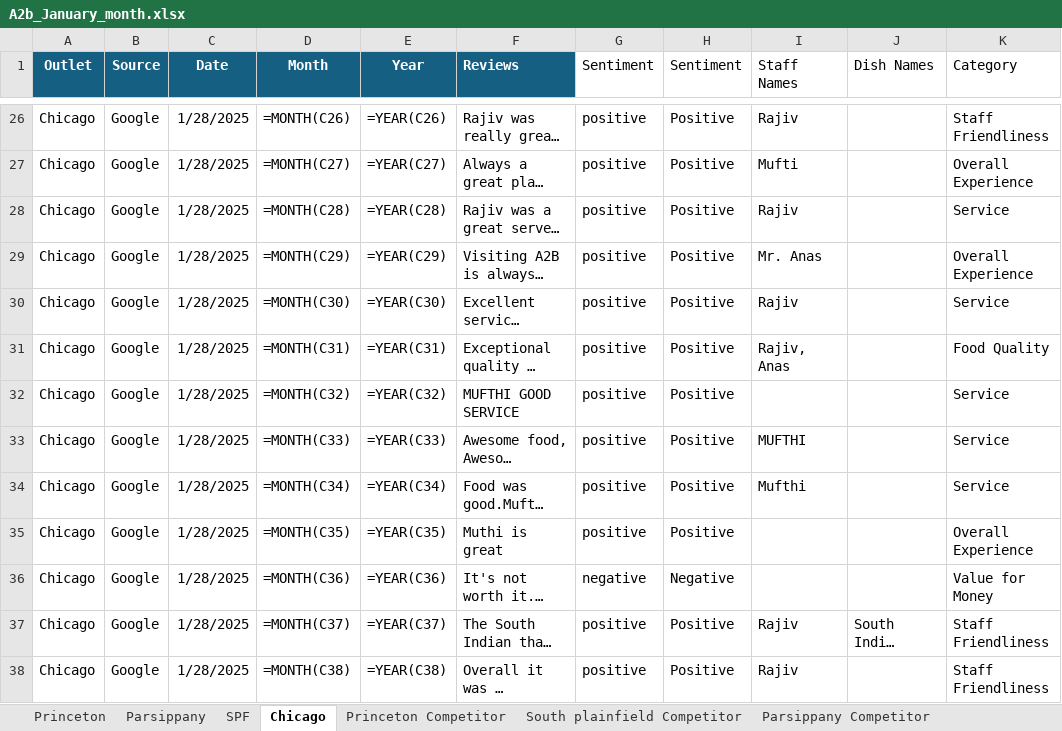
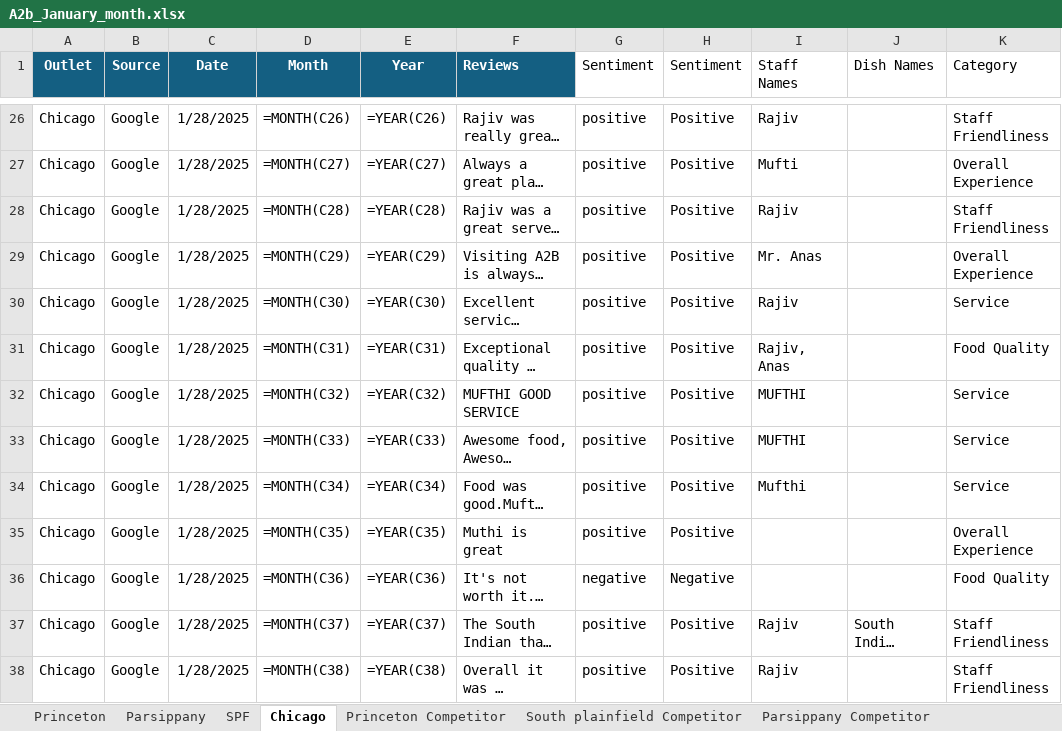
Before and after one commit to Yaswanth-Magil/Sentiment-Analysis-Dumy, an Excel workbook: A2b_January_month.xlsx, sheet Chicago, drawn as a sheet; only a part is shown, gaps mark what is left out; long unchanged cells end in …; values as stored, in another font and other column widths than the file's, no borders; formulas without a stored value are shown as written; table styles not drawn; the diff covers the shown part only; the diff names each change by its address in the sheet, - before the commit and + after, or states it on an @@ line.

```diff
--- a/A2b_January_month.xlsx (sheet Chicago)
+++ b/A2b_January_month.xlsx (sheet Chicago)
-K28 (Category): Service
+K28 (Category): Staff Friendliness
-I32 (Staff Names): (empty)
+I32 (Staff Names): MUFTHI
-K36 (Category): Value for Money
+K36 (Category): Food Quality
```
Also changed, not shown: 26 edited cells elsewhere in this sheet, sheet Princeton, sheet Parsippany, sheet South plainfield Competitor, sheet SPF, sheet Parsippany Competitor, sheet Princeton Competitor, 1 more sheet.
